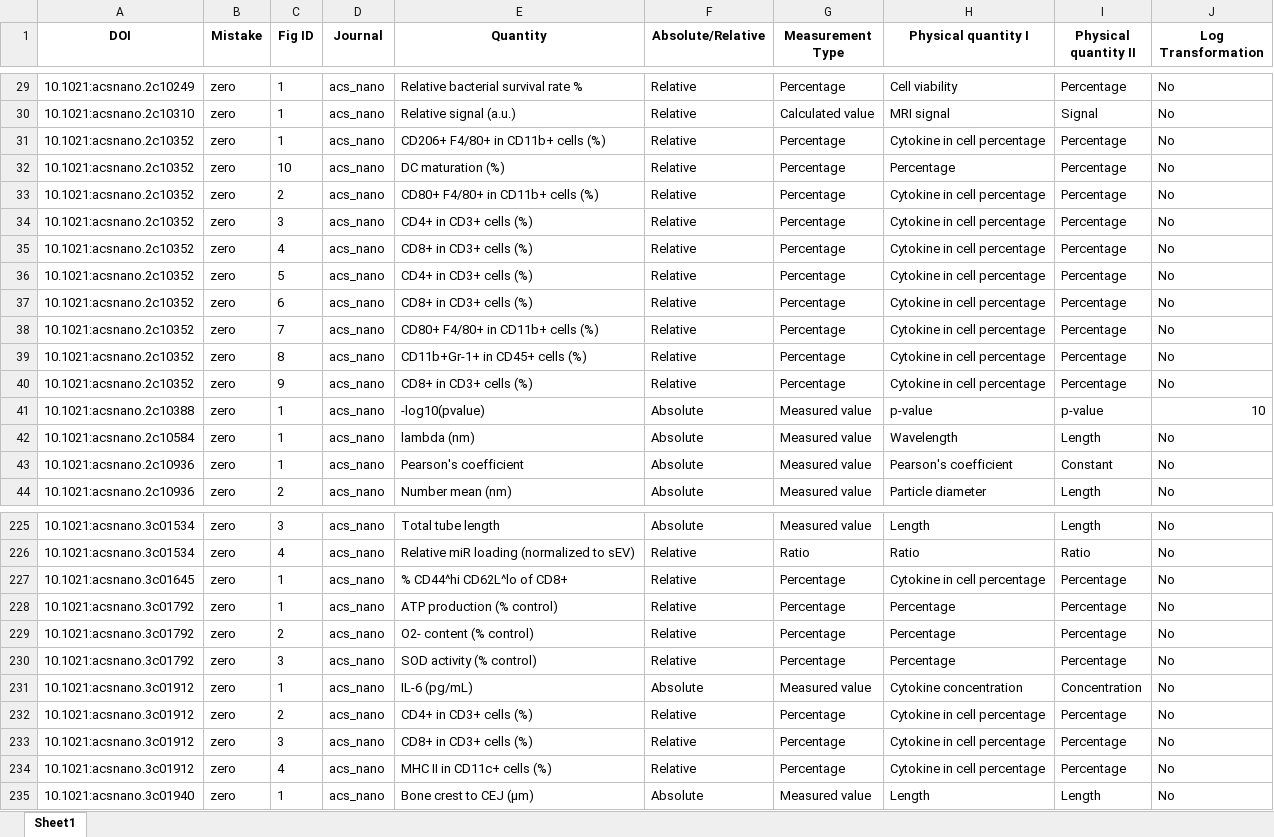
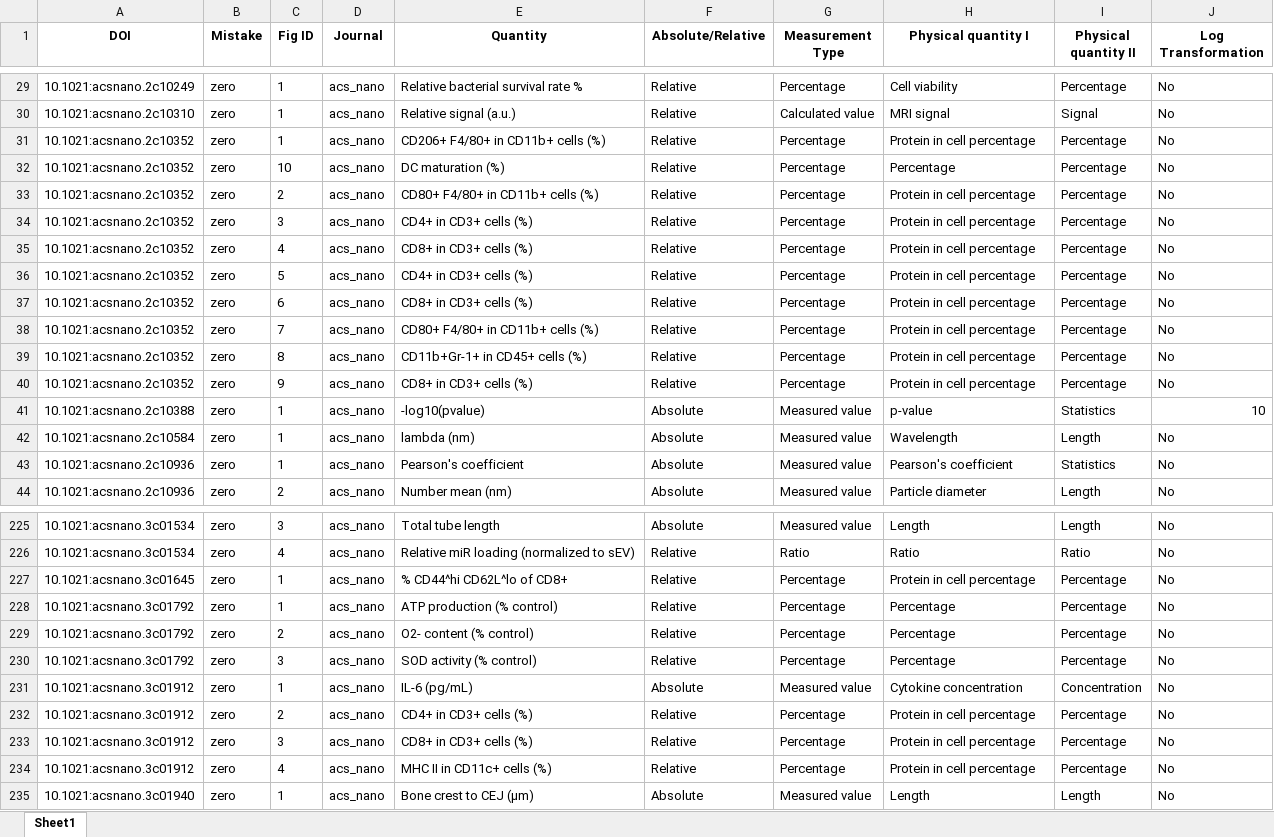
Before and after one commit to tengjuilin/misused-bar-graphs, an Excel workbook: data/misused_bar_graph_figures/acs_nano/zero/annotation.xlsx, sheet Sheet1, drawn as a sheet; only a part is shown, gaps mark what is left out; values as stored, in another font and other column widths than the file's, no borders; the diff covers the shown part only; the diff names each change by its address in the sheet, - before the commit and + after, or states it on an @@ line.

```diff
--- a/data/misused_bar_graph_figures/acs_nano/zero/annotation.xlsx (sheet Sheet1)
+++ b/data/misused_bar_graph_figures/acs_nano/zero/annotation.xlsx (sheet Sheet1)
-H31 (Physical quantity I): Cytokine in cell percentage
+H31 (Physical quantity I): Protein in cell percentage
-H33:H40 (Physical quantity I): Cytokine in cell percentage
+H33:H40 (Physical quantity I): Protein in cell percentage
-I41 (Physical quantity II): p-value
+I41 (Physical quantity II): Statistics
-I43 (Physical quantity II): Constant
+I43 (Physical quantity II): Statistics
-H227 (Physical quantity I): Cytokine in cell percentage
+H227 (Physical quantity I): Protein in cell percentage
-H232:H234 (Physical quantity I): Cytokine in cell percentage
+H232:H234 (Physical quantity I): Protein in cell percentage
```
Also changed, not shown: 20 edited cells elsewhere in this sheet, data/misused_bar_graph_figures/acs_nano/log/annotation.xlsx, data/misused_bar_graph_figures/nat_biomed_eng/zero/annotation.xlsx, 3 other files.
